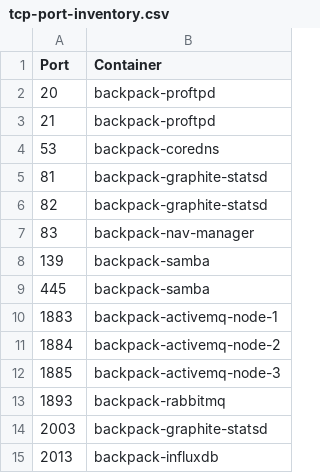
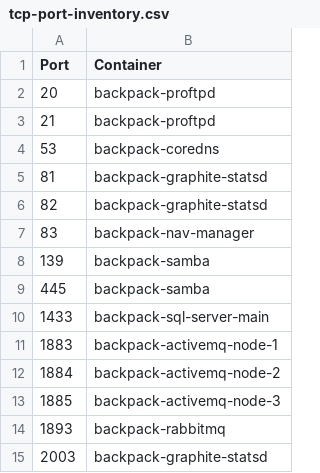
Before and after one commit to alexanderfefelov/docker-backpack, a CSV file: doc/tcp-port-inventory.csv, drawn as a sheet; only a part is shown; the shorter side is filled out with more unchanged rows; the diff names each change by its address in the sheet, - before the commit and + after, or states it on an @@ line.

Commit message:
Add SQL Server

```diff
--- a/doc/tcp-port-inventory.csv
+++ b/doc/tcp-port-inventory.csv
+row 10: 1433 | backpack-sql-server-main
```
Also changed, not shown: 14 other files.
